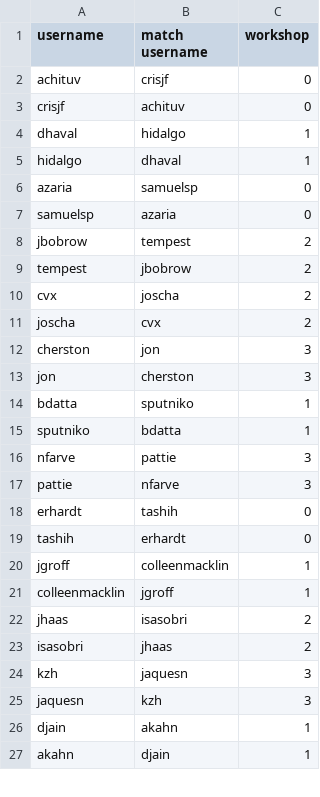
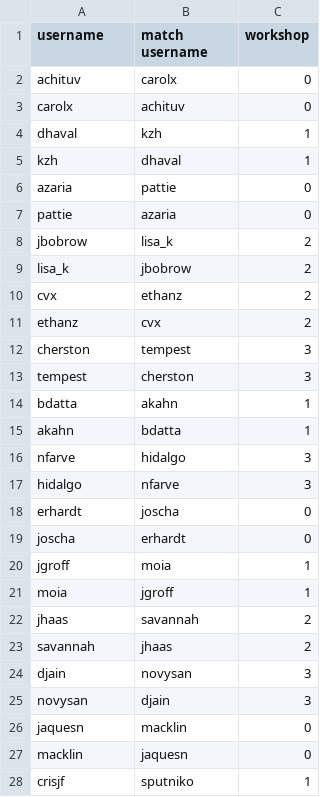
Before and after one commit to viral-medialab/BitByBit, a CSV file: backend/matches-input.csv, drawn as a sheet; only a part is shown; the diff covers the shown part only.

Commit message:
input partners script

```diff
--- a/backend/matches-input.csv
+++ b/backend/matches-input.csv
@@ -1,27 +1,28 @@
 username, match username, workshop
-achituv, crisjf,0
-crisjf, achituv,0
-dhaval, hidalgo,1
-hidalgo, dhaval,1
-azaria, samuelsp,0
-samuelsp, azaria,0
-jbobrow, tempest,2
-tempest, jbobrow,2
-cvx, joscha,2
-joscha, cvx,2
-cherston, jon,3
-jon, cherston,3
-bdatta, sputniko,1
-sputniko, bdatta,1
-nfarve, pattie,3
-pattie, nfarve,3
-erhardt, tashih,0
-tashih, erhardt,0
-jgroff, colleenmacklin,1
-colleenmacklin, jgroff,1
-jhaas, isasobri,2
-isasobri, jhaas,2
-kzh, jaquesn,3
-jaquesn, kzh,3
-djain, akahn,1
-akahn, djain,1
+achituv, carolx,0
+carolx, achituv,0
+dhaval, kzh,1
+kzh, dhaval,1
+azaria, pattie,0
+pattie, azaria,0
+jbobrow, lisa_k,2
+lisa_k, jbobrow,2
+cvx, ethanz,2
+ethanz, cvx,2
+cherston, tempest,3
+tempest, cherston,3
+bdatta, akahn,1
+akahn, bdatta,1
+nfarve, hidalgo,3
+hidalgo, nfarve,3
+erhardt, joscha,0
+joscha, erhardt,0
+jgroff, moia,1
+moia, jgroff,1
+jhaas, savannah,2
+savannah, jhaas,2
+djain, novysan,3
+novysan, djain,3
+jaquesn, macklin,0
+macklin, jaquesn,0
+crisjf, sputniko,1
```
Also changed, not shown: 9 added rows, 10 removed rows and 13 edited cells elsewhere in this file, 1 other file.
